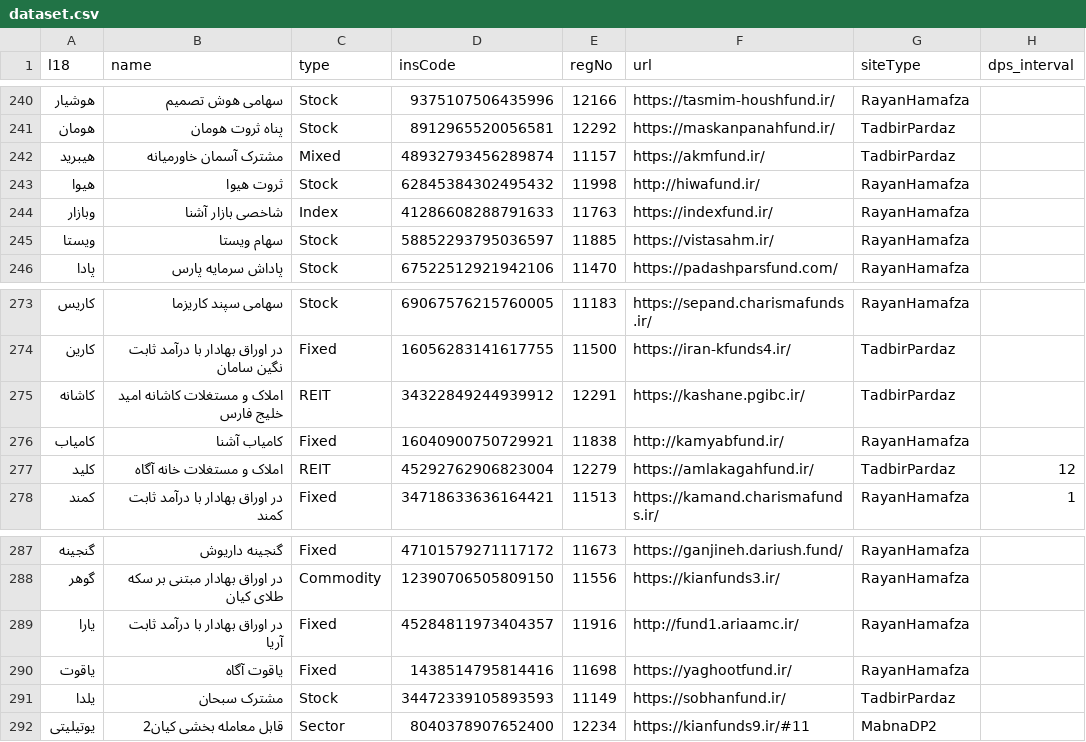
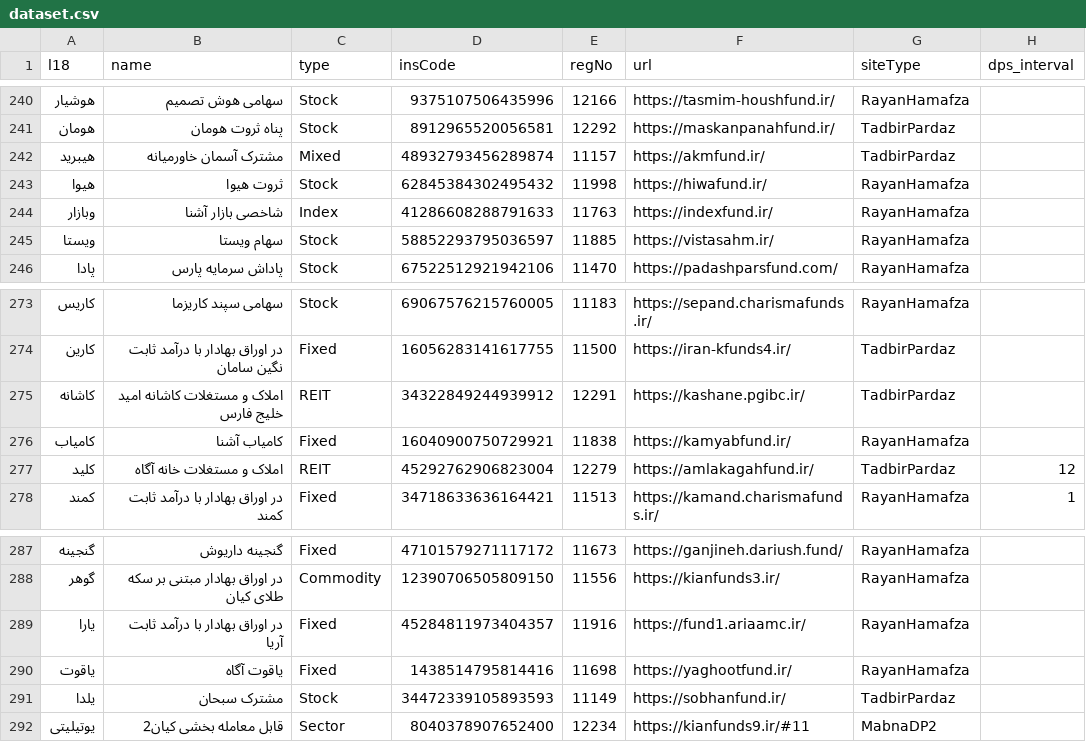
Before and after one commit to 5j9/iranetf, a CSV file: iranetf/dataset.csv, drawn as a sheet; only a part is shown, gaps mark what is left out; the diff covers the shown part only.

Commit message:
fix https redirects

```diff
--- a/iranetf/dataset.csv
+++ b/iranetf/dataset.csv
@@ -242,3 +242,3 @@
 هیبرید,مشترک آسمان خاورمیانه,Mixed,48932793456289874,11157,https://akmfund.ir/,TadbirPardaz,
-هیوا,ثروت هیوا,Stock,62845384302495432,11998,http://hiwafund.ir/,RayanHamafza,
+هیوا,ثروت هیوا,Stock,62845384302495432,11998,https://hiwafund.ir/,RayanHamafza,
 وبازار,شاخصی بازار آشنا,Index,41286608288791633,11763,https://indexfund.ir/,RayanHamafza,
@@ -275,3 +275,3 @@
 کاشانه,املاک و مستغلات کاشانه امید خلیج فارس,REIT,34322849244939912,12291,https://kashane.pgibc.ir/,TadbirPardaz,
-کامیاب,کامیاب آشنا,Fixed,16040900750729921,11838,http://kamyabfund.ir/,RayanHamafza,
+کامیاب,کامیاب آشنا,Fixed,16040900750729921,11838,https://kamyabfund.ir/,RayanHamafza,
 کلید,املاک و مستغلات خانه آگاه,REIT,45292762906823004,12279,https://amlakagahfund.ir/,TadbirPardaz,12
@@ -288,3 +288,3 @@
 گوهر,در اوراق بهادار مبتنی بر سکه طلای کیان,Commodity,12390706505809150,11556,https://kianfunds3.ir/,RayanHamafza,
-یارا,در اوراق بهادار با درآمد ثابت آریا,Fixed,45284811973404357,11916,http://fund1.ariaamc.ir/,RayanHamafza,
+یارا,در اوراق بهادار با درآمد ثابت آریا,Fixed,45284811973404357,11916,https://fund1.ariaamc.ir/,RayanHamafza,
 یاقوت,یاقوت آگاه,Fixed,1438514795814416,11698,https://yaghootfund.ir/,RayanHamafza,
```
Also changed, not shown: 7 edited cells elsewhere in this file.
